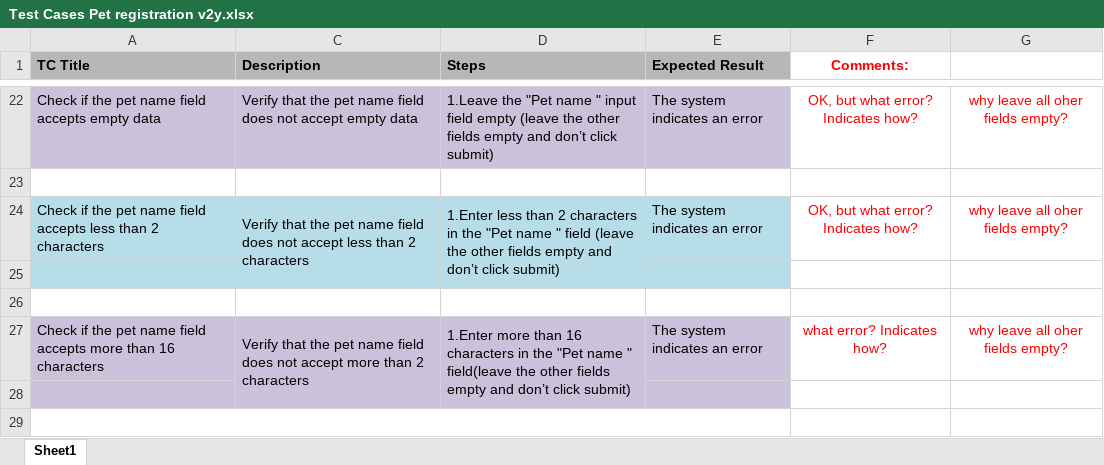
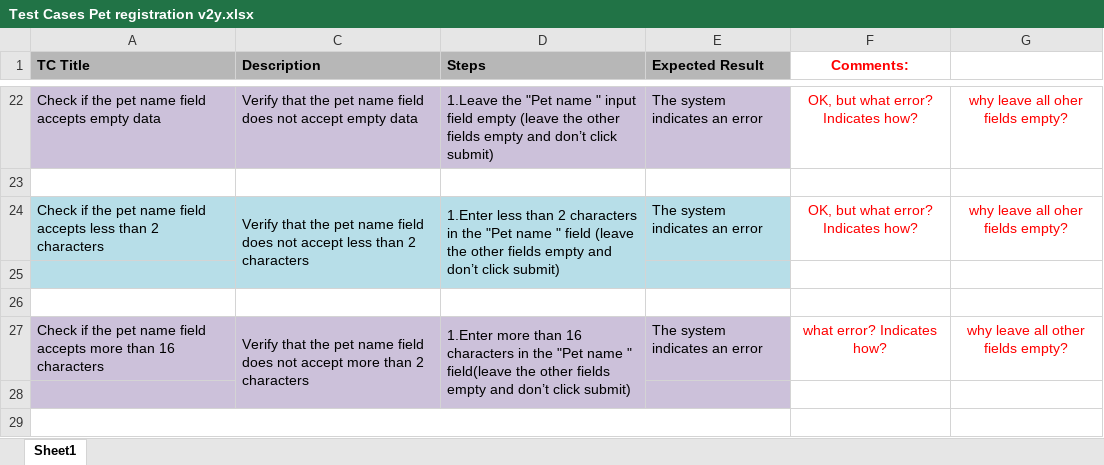
Before and after one commit to rosko89/PetStoreTestingTask, an Excel workbook: Test Cases Pet registration v2y.xlsx, sheet Sheet1, drawn as a sheet; only a part is shown, gaps mark what is left out; values as stored, in another font and other column widths than the file's, no borders; the diff names each change by its address in the sheet, - before the commit and + after, or states it on an @@ line.

Commit message:
UR TC update

```diff
--- a/Test Cases Pet registration v2y.xlsx (sheet Sheet1)
+++ b/Test Cases Pet registration v2y.xlsx (sheet Sheet1)
-G27: why leave all oher fields empty?
+G27: why leave all other fields empty?
```
